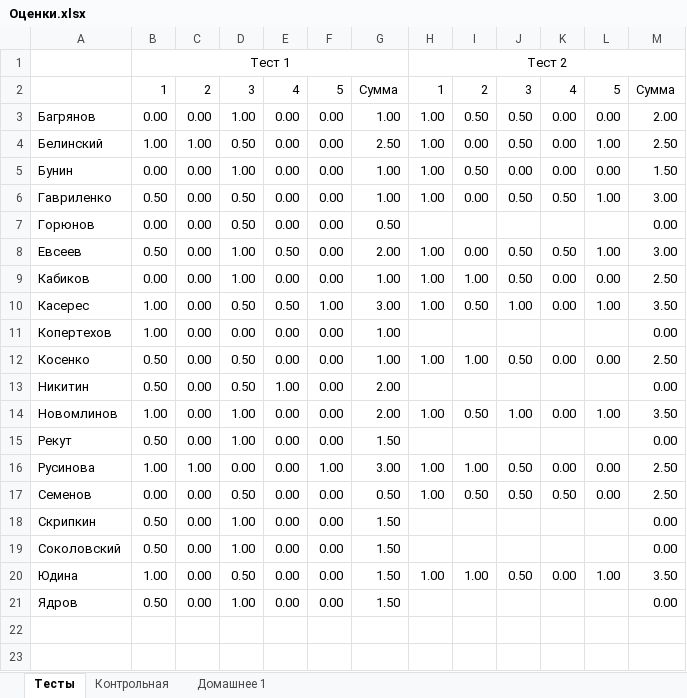
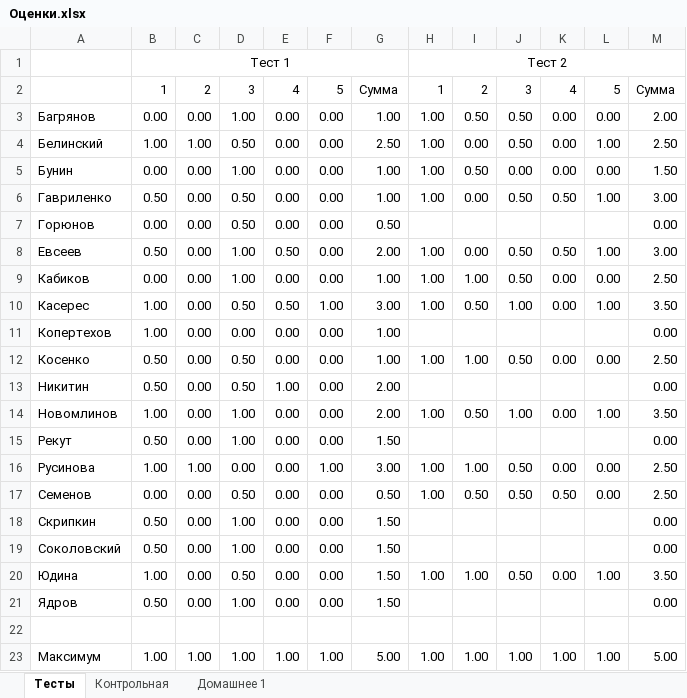
Before and after one commit to alexrogozin12/optimization_mipt_2024, an Excel workbook: Оценки.xlsx, sheet Тесты, drawn as a sheet; values as stored, in another font and other column widths than the file's, no borders; the diff names each change by its address in the sheet, - before the commit and + after, or states it on an @@ line.

```diff
--- a/Оценки.xlsx (sheet Тесты)
+++ b/Оценки.xlsx (sheet Тесты)
+row 22: (empty)
+row 23: Максимум | 1.00 | 1.00 | 1.00 | 1.00 | 1.00 | 5.00 | 1.00 | 1.00 | 1.00 | 1.00 | 1.00 | 5.00
```
Also changed, not shown: sheet Домашнее 1, sheet Контрольная.
